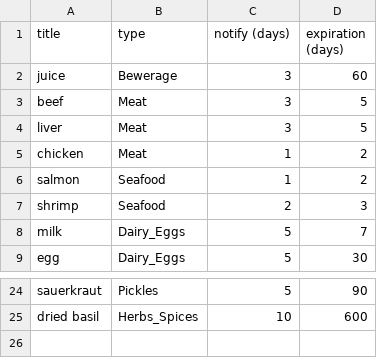
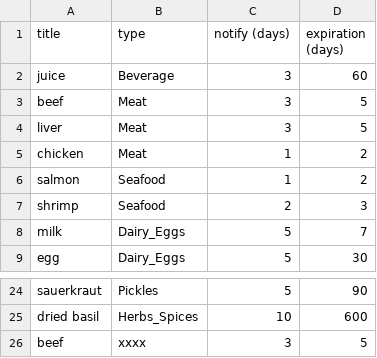
Before and after one commit to Pinanana/FoneFridge_HCI584, a CSV file: popular_items_library.csv, drawn as a sheet; only a part is shown, gaps mark what is left out.

```diff
--- a/popular_items_library.csv
+++ b/popular_items_library.csv
@@ -1,3 +1,3 @@
 title,type,notify (days),expiration (days)
-juice,Bewerage,3,60
+juice,Beverage,3,60
 beef,Meat,3,5
@@ -25 +25,2 @@ sauerkraut,Pickles,5,90
 dried basil,Herbs_Spices,10,600
+beef,xxxx,3,5
```
Also changed, not shown: 4 other files.
